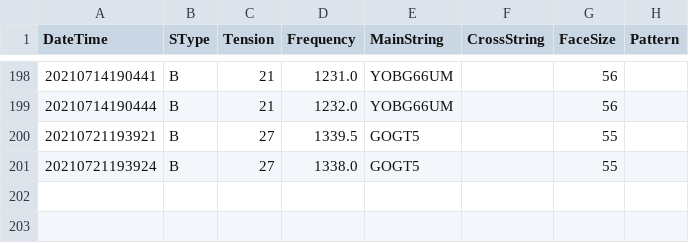
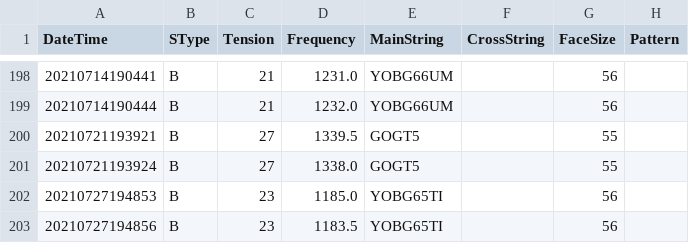
Before and after one commit to sugi-juku/get-tension, a CSV file: stdata_b.csv, drawn as a sheet; only a part is shown, gaps mark what is left out.

```diff
--- a/stdata_b.csv
+++ b/stdata_b.csv
@@ -201 +201,3 @@ DateTime,SType,Tension,Frequency,MainString,CrossString,FaceSize,Pattern
 20210721193924,B,27,1338.0,GOGT5,,55,
+20210727194853,B,23,1185.0,YOBG65TI,,56,
+20210727194856,B,23,1183.5,YOBG65TI,,56,
```
Also changed, not shown: lrdata01_b.csv, 3 other files.
